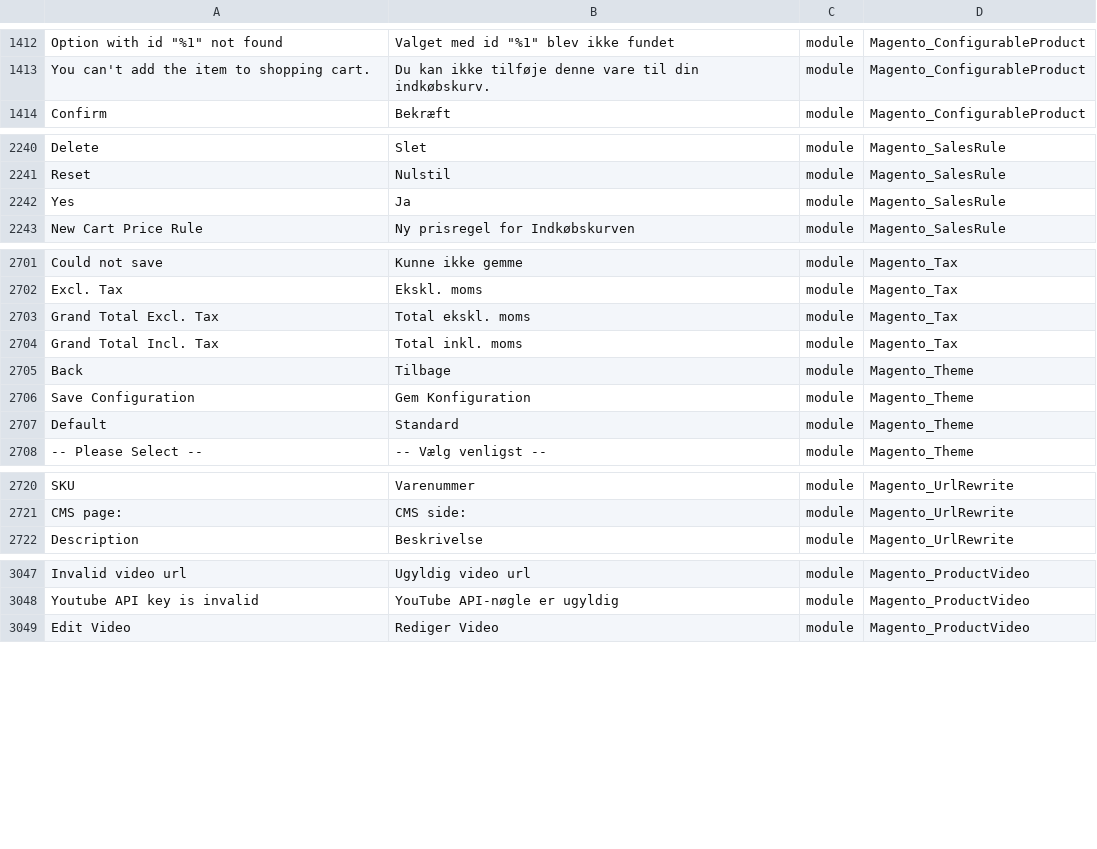
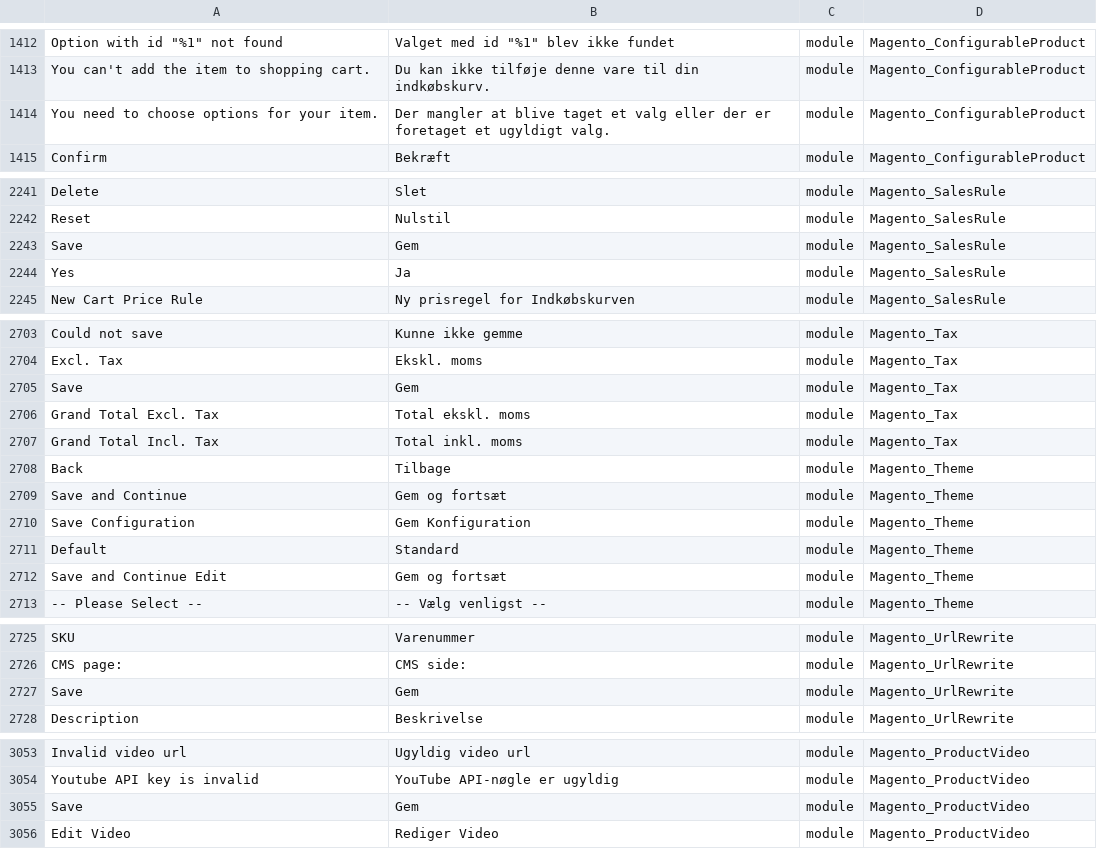
Before and after one commit to Magento2Translations/language_da_dk, a CSV file: da_DK.csv, drawn as a sheet; only a part is shown, gaps mark what is left out; the diff covers the shown part only; the diff names each change by its address in the sheet, - before the commit and + after, or states it on an @@ line.

```diff
--- a/da_DK.csv
+++ b/da_DK.csv
+row 1414: You need to choose options for your item. | Der mangler at blive taget et valg eller der er foretaget et ugyldigt valg. | module | Magento_ConfigurableProduct
+row 2243: Save | Gem | module | Magento_SalesRule
+row 2705: Save | Gem | module | Magento_Tax
+row 2709: Save and Continue | Gem og fortsæt | module | Magento_Theme
+row 2712: Save and Continue Edit | Gem og fortsæt | module | Magento_Theme
+row 2727: Save | Gem | module | Magento_UrlRewrite
+row 3055: Save | Gem | module | Magento_ProductVideo
```
Also changed, not shown: 9 edited cells elsewhere in this file, 1 other file.
